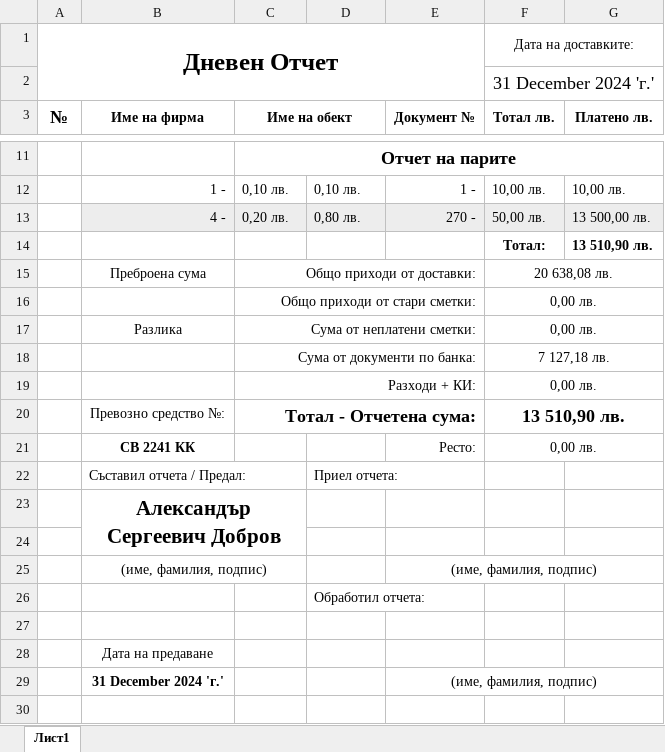
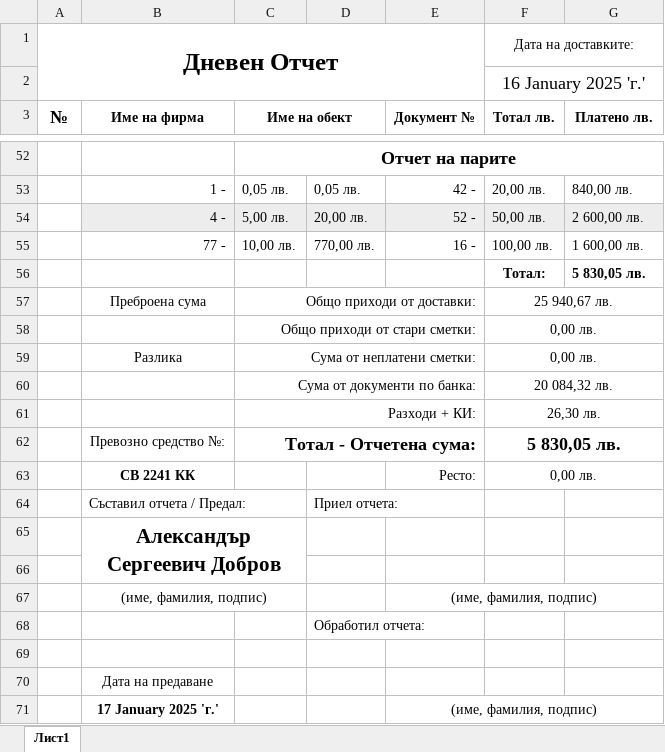
Before and after one commit to Aleksandr-Dobrov/DelitaTrade, an Excel workbook: DayReportsDataBase/ExportFiles/ExportedDayReport.xlsx, sheet Лист1, drawn as a sheet; only a part is shown, gaps mark what is left out; values as stored, in another font and other column widths than the file's, no borders; addresses are those after the commit; the diff covers the shown part only; the diff names each change by its address in the sheet, - before the commit and + after, or states it on an @@ line.

```diff
--- a/DayReportsDataBase/ExportFiles/ExportedDayReport.xlsx (sheet Лист1)
+++ b/DayReportsDataBase/ExportFiles/ExportedDayReport.xlsx (sheet Лист1)
-F2 (Тотал лв.): 31 December 2024 'г.'
+F2 (Тотал лв.): 16 January 2025 'г.'
-C53 (Име на обект): 0,10 лв.
+C53 (Име на обект): 0,05 лв.
-D53: 0,10 лв.
+D53: 0,05 лв.
-E53 (Документ №): 1 -
+E53 (Документ №): 42 -
-F53 (Тотал лв.): 10,00 лв.
+F53 (Тотал лв.): 20,00 лв.
-G53 (Платено лв.): 10,00 лв.
+G53 (Платено лв.): 840,00 лв.
-C54 (Име на обект): 0,20 лв.
+C54 (Име на обект): 5,00 лв.
-D54: 0,80 лв.
+D54: 20,00 лв.
-E54 (Документ №): 270 -
+E54 (Документ №): 52 -
-G54 (Платено лв.): 13 500,00 лв.
+G54 (Платено лв.): 2 600,00 лв.
+row 55:  | 77 - | 10,00 лв. | 770,00 лв. | 16 - | 100,00 лв. | 1 600,00 лв.
-G56 (Платено лв.): 13 510,90 лв.
+G56 (Платено лв.): 5 830,05 лв.
-F57 (Тотал лв.): 20 638,08 лв.
+F57 (Тотал лв.): 25 940,67 лв.
-F60 (Тотал лв.): 7 127,18 лв.
+F60 (Тотал лв.): 20 084,32 лв.
-F61 (Тотал лв.): 0,00 лв.
+F61 (Тотал лв.): 26,30 лв.
-F62 (Тотал лв.): 13 510,90 лв.
+F62 (Тотал лв.): 5 830,05 лв.
-B71 (Име на фирма): 31 December 2024 'г.'
+B71 (Име на фирма): 17 January 2025 'г.'
```
Also changed, not shown: 42 added rows, 1 removed row and 13 edited cells elsewhere in this sheet, 58 other files.
